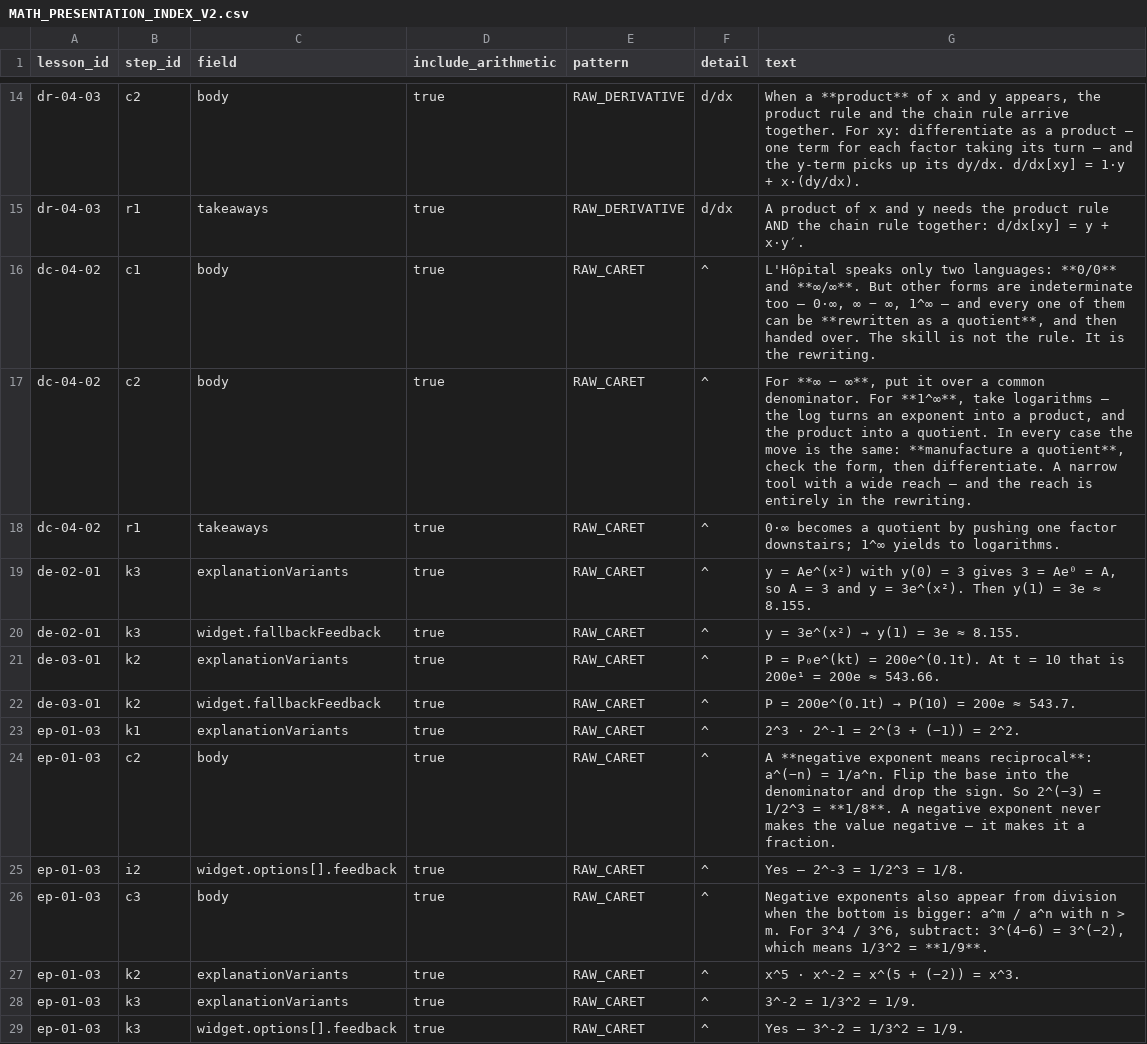
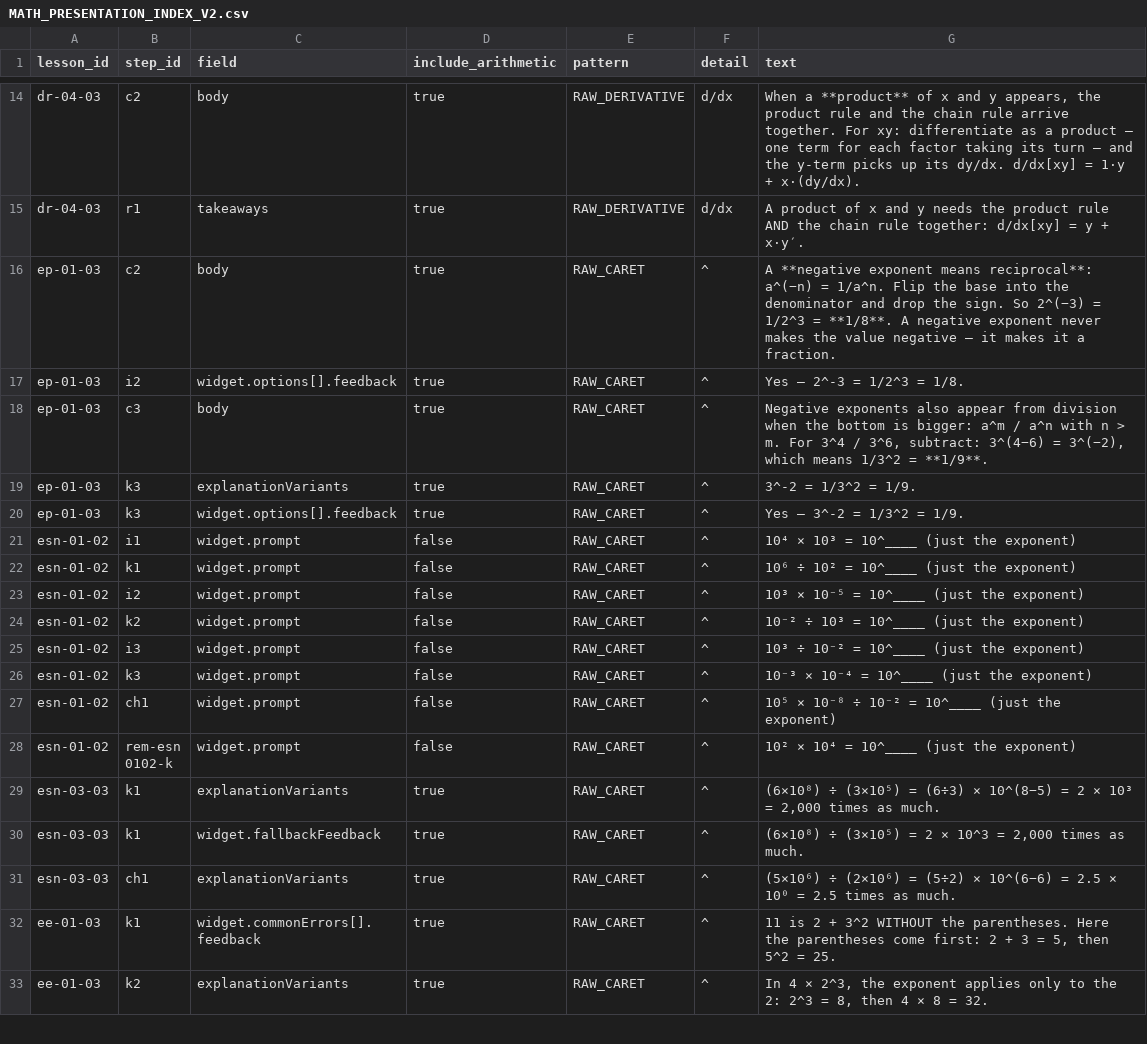
Before and after one commit to ethan556/maggies-trail, a CSV file: MATH_PRESENTATION_INDEX_V2.csv, drawn as a sheet; only a part is shown, gaps mark what is left out; the shorter side is filled out with more unchanged rows; the diff covers the shown part only; the diff names each change by its address in the sheet, - before the commit and + after, or states it on an @@ line.

```diff
--- a/MATH_PRESENTATION_INDEX_V2.csv
+++ b/MATH_PRESENTATION_INDEX_V2.csv
-row 16: dc-04-02 | c1 | body | true | RAW_CARET | ^ | L'Hôpital speaks only two languages: **0/0** and **∞/∞**. But other forms are indeterminate too — 0·∞, ∞ − ∞, 1^∞ — and every one of them can be **rewritten as a quotient**, and then handed over. The skill is not the rule. It is the rewriting.
-row 17: dc-04-02 | c2 | body | true | RAW_CARET | ^ | For **∞ − ∞**, put it over a common denominator. For **1^∞**, take logarithms — the log turns an exponent into a product, and the product into a quotient. In every case the move is the same: **manufacture a quotient**, check the form, then differentiate. A narrow tool with a wide reach — and the reach is entirely in the rewriting.
-row 18: dc-04-02 | r1 | takeaways | true | RAW_CARET | ^ | 0·∞ becomes a quotient by pushing one factor downstairs; 1^∞ yields to logarithms.
-row 19: de-02-01 | k3 | explanationVariants | true | RAW_CARET | ^ | y = Ae^(x²) with y(0) = 3 gives 3 = Ae⁰ = A, so A = 3 and y = 3e^(x²). Then y(1) = 3e ≈ 8.155.
-row 20: de-02-01 | k3 | widget.fallbackFeedback | true | RAW_CARET | ^ | y = 3e^(x²) → y(1) = 3e ≈ 8.155.
-row 21: de-03-01 | k2 | explanationVariants | true | RAW_CARET | ^ | P = P₀e^(kt) = 200e^(0.1t). At t = 10 that is 200e¹ = 200e ≈ 543.66.
-row 22: de-03-01 | k2 | widget.fallbackFeedback | true | RAW_CARET | ^ | P = 200e^(0.1t) → P(10) = 200e ≈ 543.7.
-row 23: ep-01-03 | k1 | explanationVariants | true | RAW_CARET | ^ | 2^3 · 2^-1 = 2^(3 + (−1)) = 2^2.
-row 27: ep-01-03 | k2 | explanationVariants | true | RAW_CARET | ^ | x^5 · x^-2 = x^(5 + (−2)) = x^3.
```
Also changed, not shown: 19 removed rows elsewhere in this file, 7 other files.
